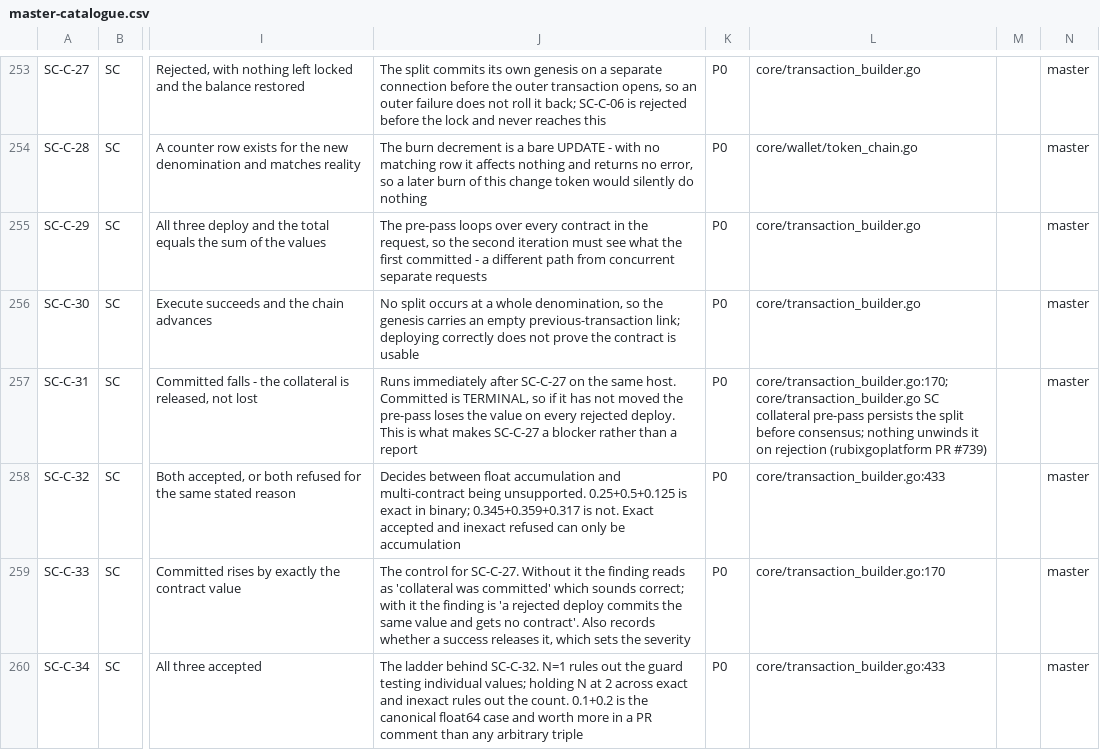
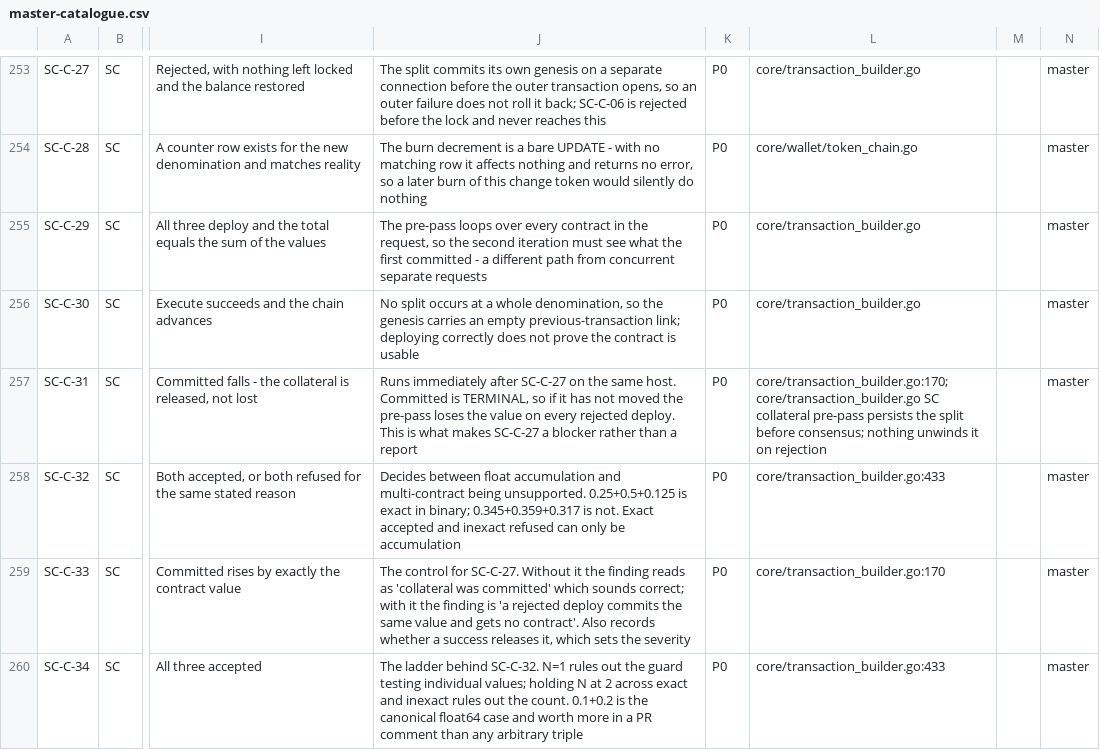
Before and after one commit to rubixchain/rubix-lab, a CSV file: controller/test-plan/master/master-catalogue.csv, drawn as a sheet; only a part is shown, gaps mark what is left out; the diff covers the shown part only; the diff names each change by its address in the sheet, - before the commit and + after, or states it on an @@ line.

```diff
--- a/controller/test-plan/master/master-catalogue.csv
+++ b/controller/test-plan/master/master-catalogue.csv
-L257: …on rejection (rubixgoplatform PR #739)
+L257: …on rejection
```
Also changed, not shown: 10 edited cells elsewhere in this file, 15 other files.
